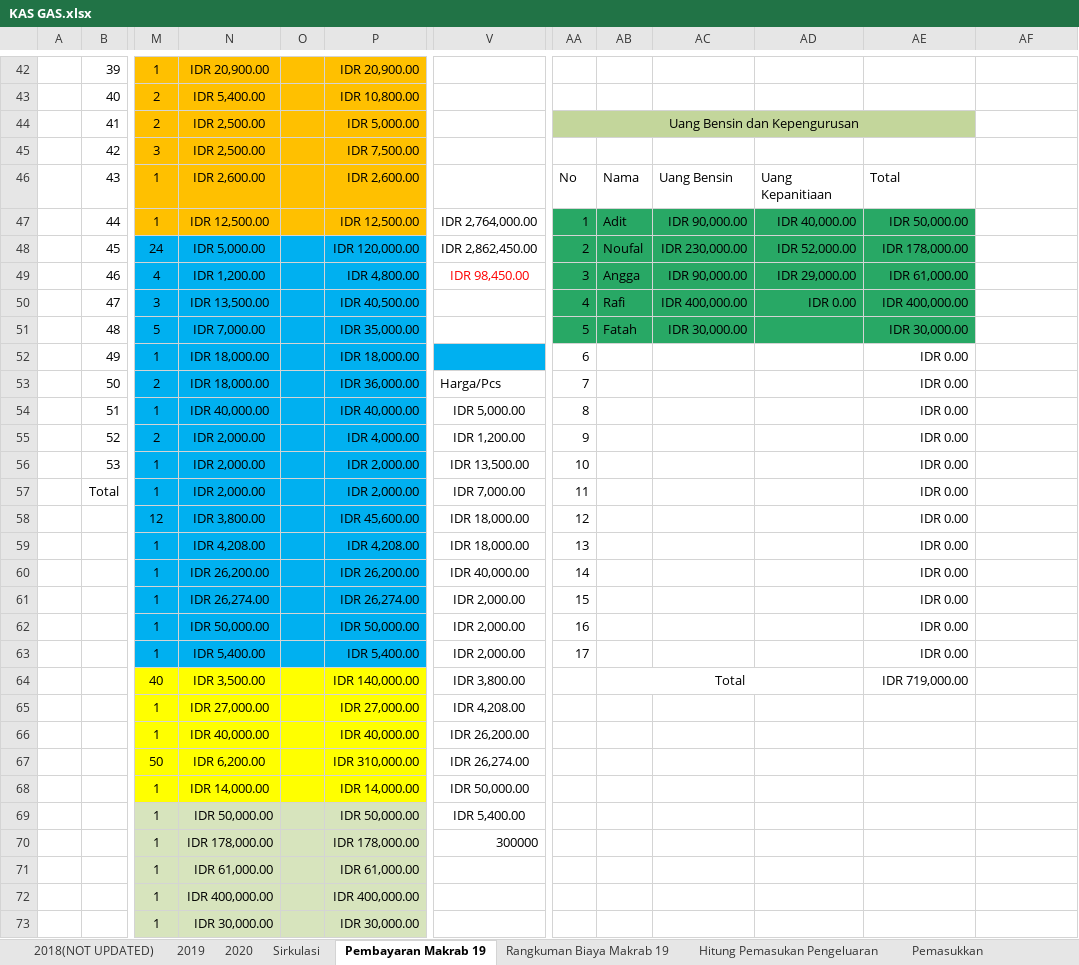
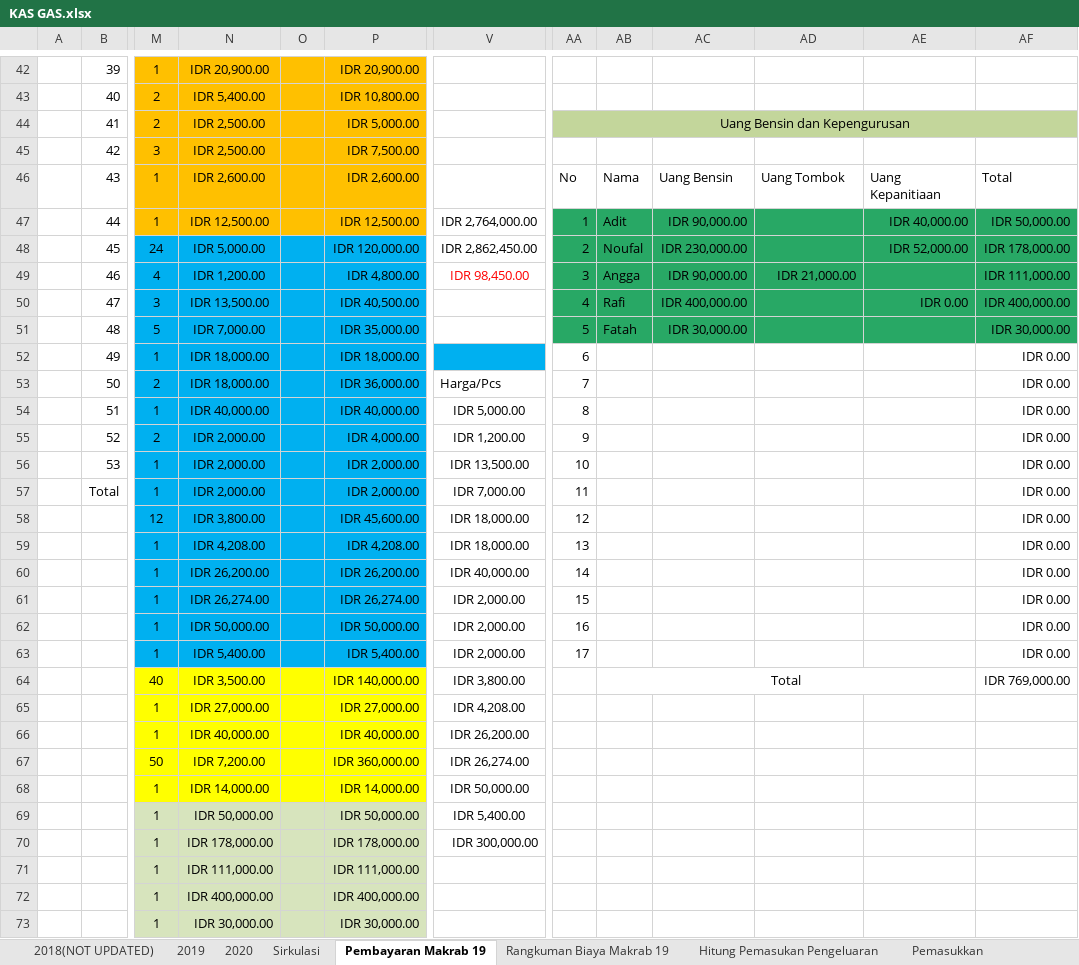
Before and after one commit to GAS08/Arsip-Keuangan-GAS, an Excel workbook: GAS/KAS GAS.xlsx, sheet Pembayaran Makrab 19, drawn as a sheet; only a part is shown, gaps mark what is left out; values as stored, in another font and other column widths than the file's, no borders; conditional formats not drawn; the diff covers the shown part only; the diff names each change by its address in the sheet, - before the commit and + after, or states it on an @@ line.

Commit message:
Koreksi Sleeping Bag Perkap
Sleeping Bag Perkap dari total awal 310k menjadi 360k

```diff
--- a/GAS/KAS GAS.xlsx (sheet Pembayaran Makrab 19)
+++ b/GAS/KAS GAS.xlsx (sheet Pembayaran Makrab 19)
-AA44:AE44 merged
+AA44:AF44 merged
-AF44 fill: none
+AF44 fill: #C3D69B
-AD46: Uang Kepanitiaan
+AD46: Uang Tombok
-AE46: Total
+AE46: Uang Kepanitiaan
-AF46: (empty)
+AF46: Total
-AD47: IDR 40,000.00
+AD47: (empty)
-AE47: IDR 50,000.00
+AE47: IDR 40,000.00
-AF47: (empty)
+AF47: IDR 50,000.00
-AF47:AF51 fill: none
+AF47:AF51 fill: #28A865
-AD48: IDR 52,000.00
+AD48: (empty)
-AE48: IDR 178,000.00
+AE48: IDR 52,000.00
-AF48: (empty)
+AF48: IDR 178,000.00
-AD49: IDR 29,000.00
+AD49: IDR 21,000.00
-AE49: IDR 61,000.00
+AE49: (empty)
-AF49: (empty)
+AF49: IDR 111,000.00
-AD50: IDR 0.00
+AD50: (empty)
-AE50: IDR 400,000.00
+AE50: IDR 0.00
-AF50: (empty)
+AF50: IDR 400,000.00
-AE51: IDR 30,000.00
+AE51: (empty)
-AF51: (empty)
+AF51: IDR 30,000.00
-AE52:AE63: IDR 0.00
+AE52:AE63: (empty)
-AF52:AF63: (empty)
+AF52:AF63: IDR 0.00
-AB64:AD64 merged
+AB64:AE64 merged
-AE64: IDR 719,000.00
+AE64: (empty)
-AF64: (empty)
+AF64: IDR 769,000.00
-N67: IDR 6,200.00
+N67: IDR 7,200.00
-P67: IDR 310,000.00
+P67: IDR 360,000.00
-V70: 300000
+V70: IDR 300,000.00
-N71: IDR 61,000.00
+N71: IDR 111,000.00
-P71: IDR 61,000.00
+P71: IDR 111,000.00
```
Also changed, not shown: 9 edited cells elsewhere in this sheet, sheet Rangkuman Biaya Makrab 19.
